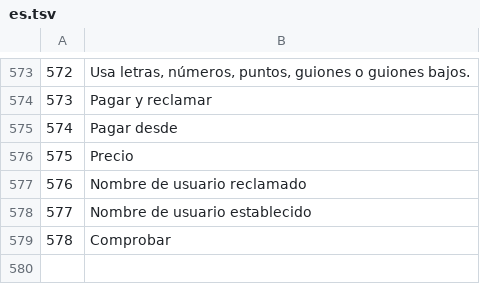
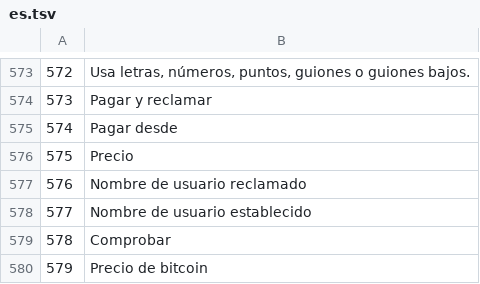
Before and after one commit to Random21m/blindsig, a TSV file: tools/i18n/tr/es.tsv, drawn as a sheet; only a part is shown, gaps mark what is left out.

```diff
--- a/tools/i18n/tr/es.tsv
+++ b/tools/i18n/tr/es.tsv
@@ -579 +579,2 @@
 578	Comprobar
+579	Precio de bitcoin
```
Also changed, not shown: tools/i18n/tr/ar.tsv, tools/i18n/tr/it.tsv, 46 other files.
